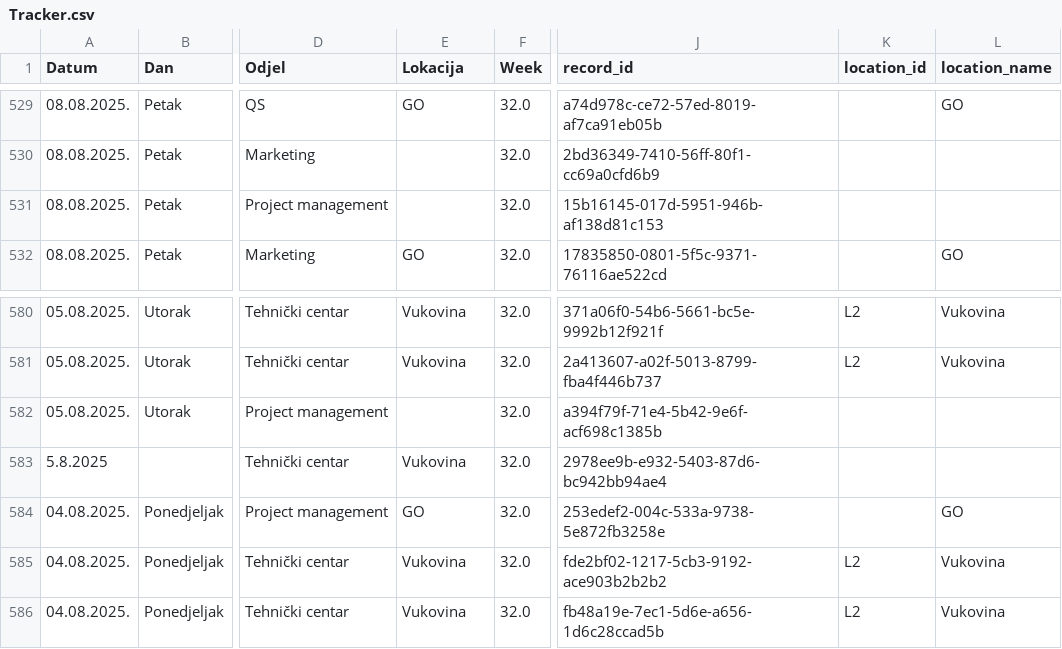
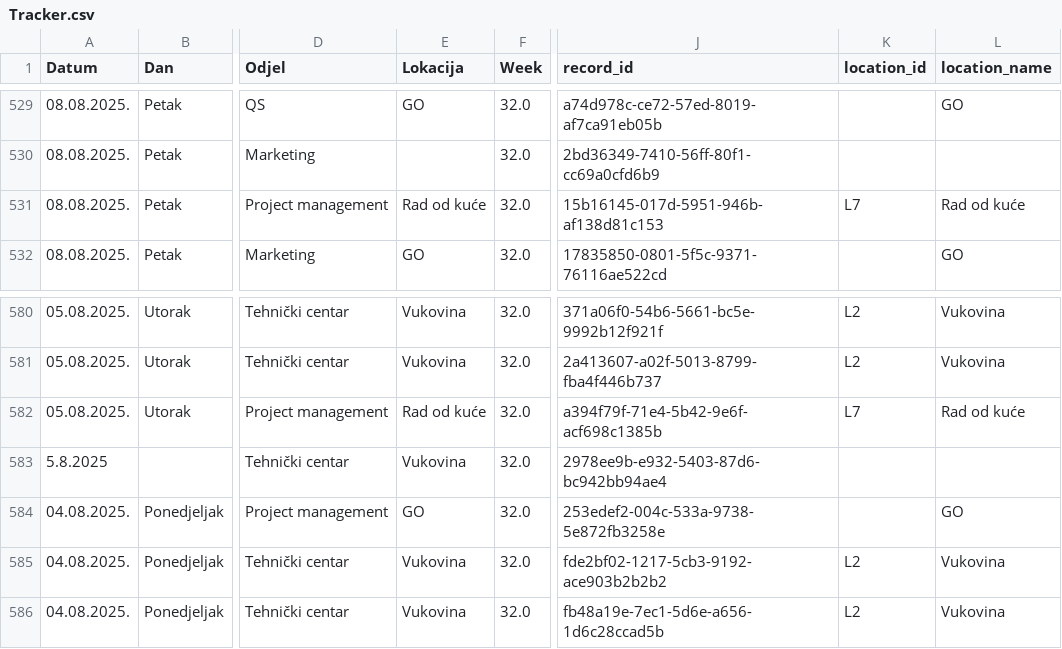
Before and after one commit to vcorak86/location-tracking-HR-sales, a CSV file: data/Tracker.csv, drawn as a sheet; only a part is shown, gaps mark what is left out; the diff names each change by its address in the sheet, - before the commit and + after, or states it on an @@ line.

Commit message:
Update Tracker.csv

```diff
--- a/data/Tracker.csv
+++ b/data/Tracker.csv
-E531 (Lokacija): (empty)
+E531 (Lokacija): Rad od kuće
-K531 (location_id): (empty)
+K531 (location_id): L7
-L531 (location_name): (empty)
+L531 (location_name): Rad od kuće
-E582 (Lokacija): (empty)
+E582 (Lokacija): Rad od kuće
-K582 (location_id): (empty)
+K582 (location_id): L7
-L582 (location_name): (empty)
+L582 (location_name): Rad od kuće
```
